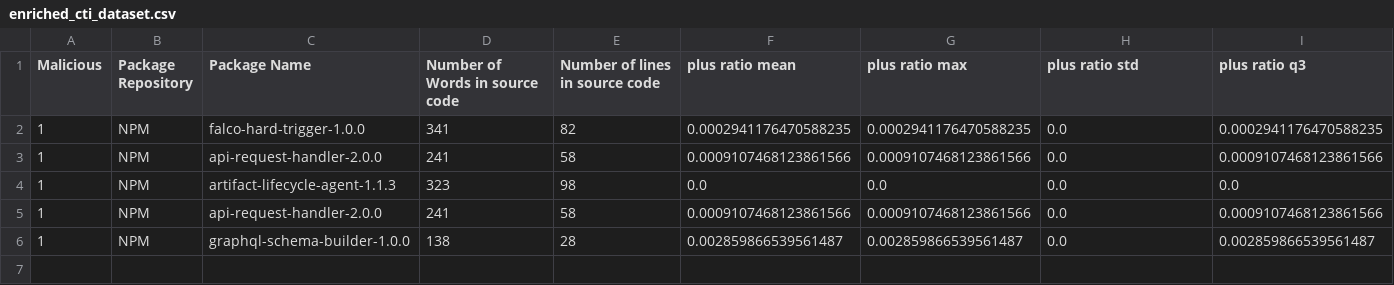
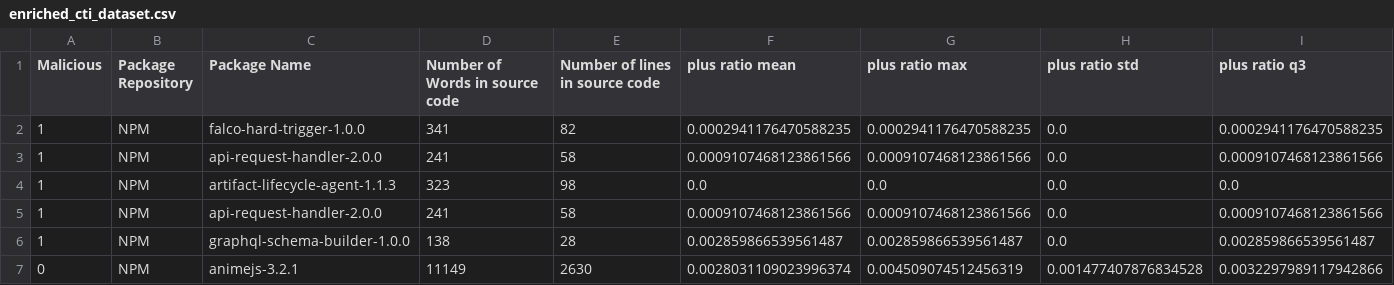
Before and after one commit to Hadeelalmokhtar/DanahCopy5, a CSV file: CTI_Storage/enriched_cti_dataset.csv, drawn as a sheet; only a part is shown; rows hold the shown columns only; the diff names each change by its address in the sheet, - before the commit and + after, or states it on an @@ line.

```diff
--- a/CTI_Storage/enriched_cti_dataset.csv
+++ b/CTI_Storage/enriched_cti_dataset.csv
+row 7: 0 | NPM | animejs-3.2.1 | 11149 | 2630 | 0.0028031109023996374 | 0.004509074512456319 | 0.001477407876834528 | 0.0032297989117942866
```
Also changed, not shown: 4 other files.
